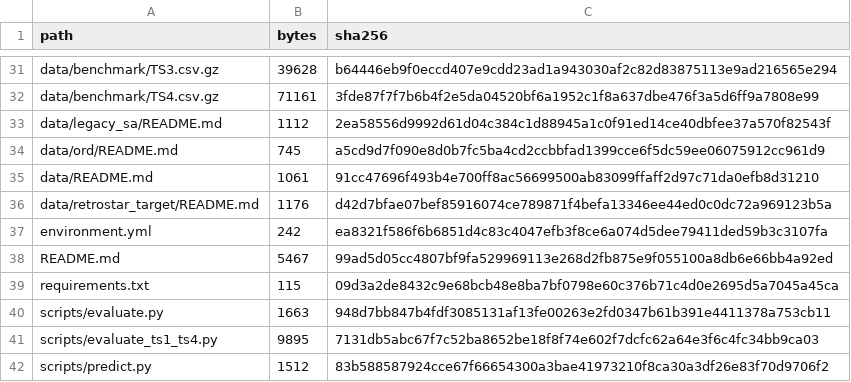
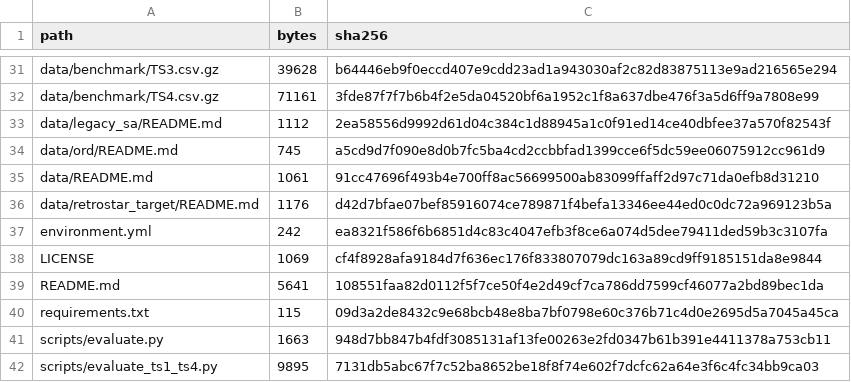
Before and after one commit to beiweiClover/GESA, a CSV file: RELEASE_MANIFEST.csv, drawn as a sheet; only a part is shown, gaps mark what is left out; the shorter side is filled out with more unchanged rows.

Commit message:
Add MIT license for GESA source code

```diff
--- a/RELEASE_MANIFEST.csv
+++ b/RELEASE_MANIFEST.csv
@@ -37,3 +37,4 @@ data/retrostar_target/README.md,1176,d42d7bfae07bef85916074ce789871f4befa13346ee
 environment.yml,242,ea8321f586f6b6851d4c83c4047efb3f8ce6a074d5dee79411ded59b3c3107fa
-README.md,5467,99ad5d05cc4807bf9fa529969113e268d2fb875e9f055100a8db6e66bb4a92ed
+LICENSE,1069,cf4f8928afa9184d7f636ec176f833807079dc163a89cd9ff9185151da8e9844
+README.md,5641,108551faa82d0112f5f7ce50f4e2d49cf7ca786dd7599cf46077a2bd89bec1da
 requirements.txt,115,09d3a2de8432c9e68bcb48e8ba7bf0798e60c376b71c4d0e2695d5a7045a45ca
```
Also changed, not shown: 2 other files.
